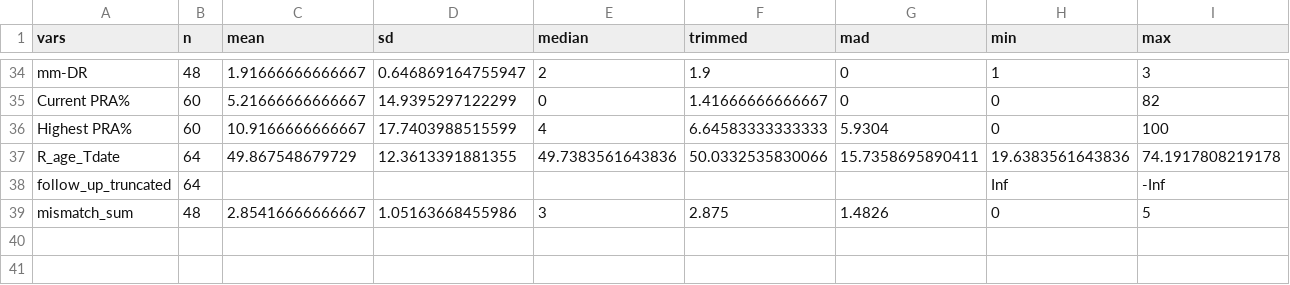
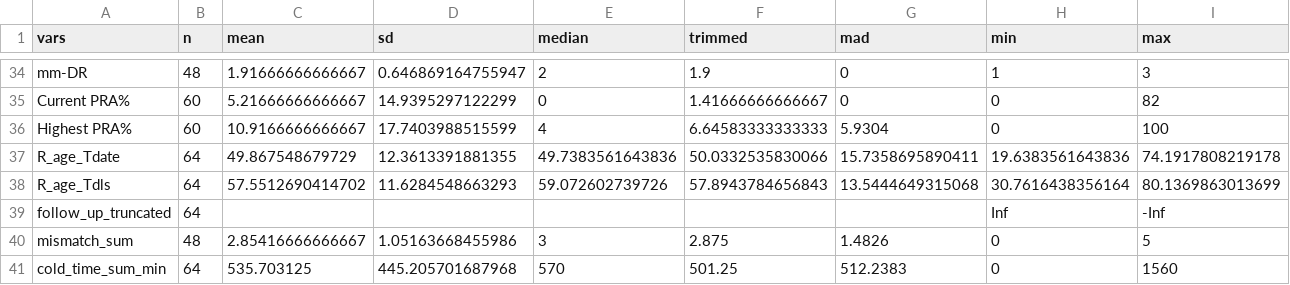
Before and after one commit to mms1410/LDA_NTX-IGA, a CSV file: assets/summary_iga_all(psych).csv (was assets/summary_iga_all.csv), drawn as a sheet; only a part is shown, gaps mark what is left out; rows hold the shown columns only; the diff names each change by its address in the sheet, - before the commit and + after, or states it on an @@ line.

```diff
--- a/assets/summary_iga_all.csv
+++ b/assets/summary_iga_all(psych).csv
+row 38: R_age_Tdls | 64 | 57.5512690414702 | 11.6284548663293 | 59.072602739726 | 57.8943784656843 | 13.5444649315068 | 30.7616438356164 | 80.1369863013699
+row 41: cold_time_sum_min | 64 | 535.703125 | 445.205701687968 | 570 | 501.25 | 512.2383 | 0 | 1560
```
Also changed, not shown: assets/summary_iga_neg(psych).csv, assets/summary_iga_pos(psych).csv, 27 other files.
